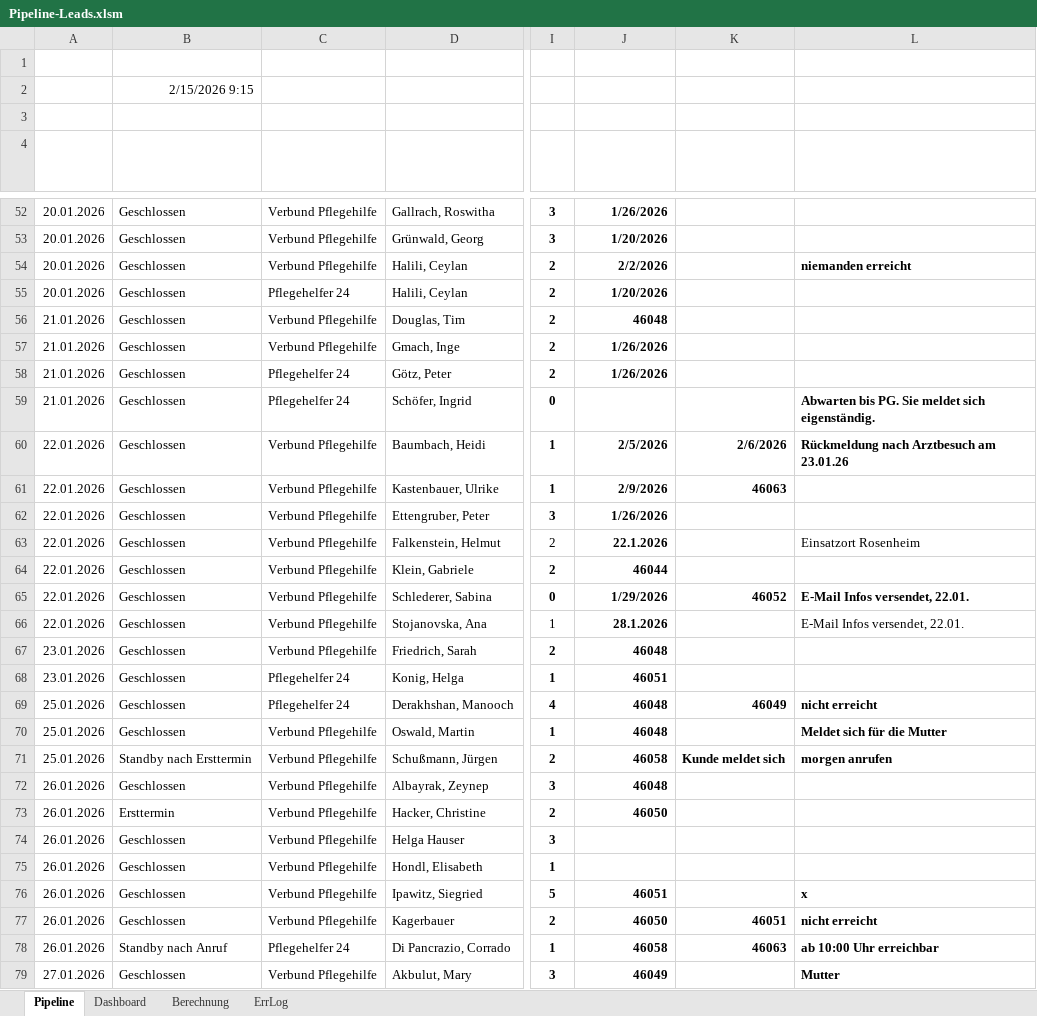
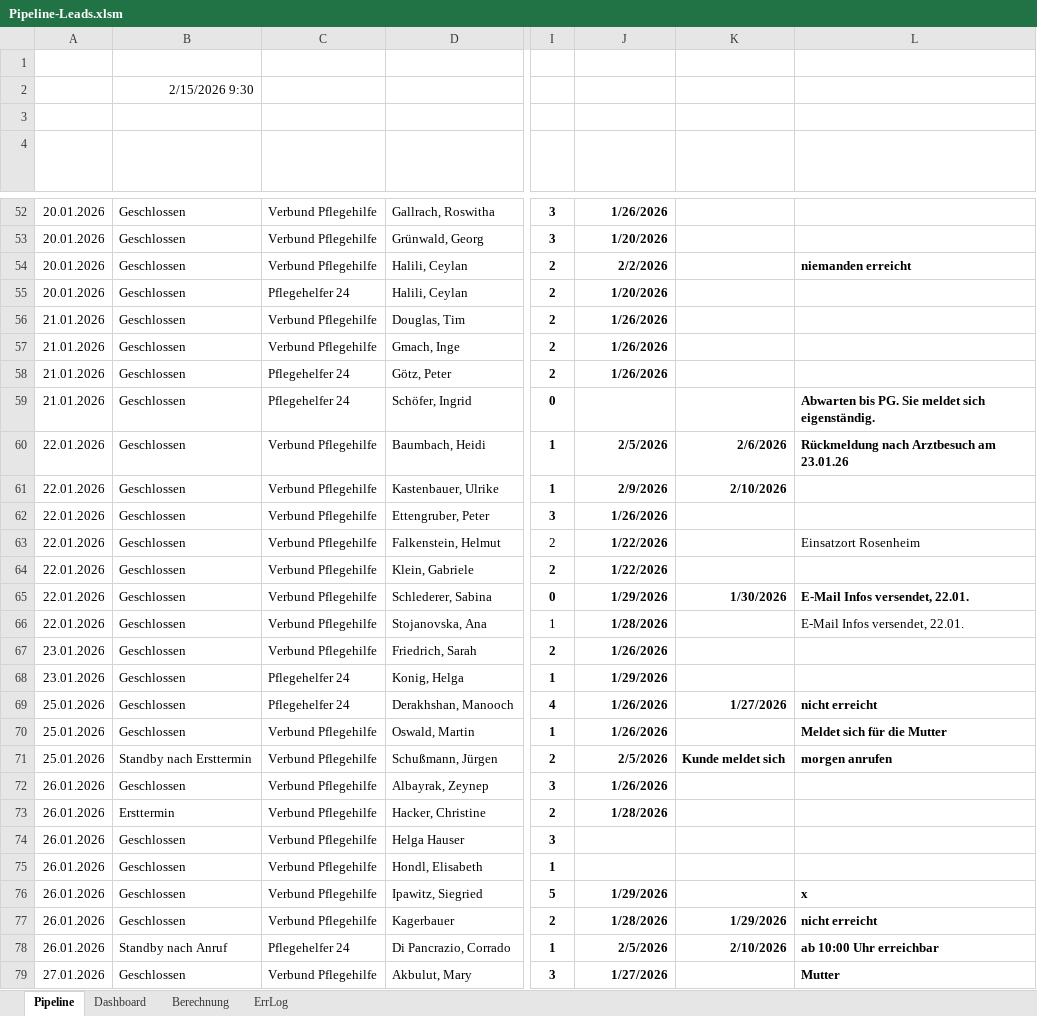
Before and after one commit to SteffenNeumann/Excel_leads, an Excel workbook: Pipeline-Leads.xlsm, sheet Pipeline, drawn as a sheet; only a part is shown, gaps mark what is left out; values as stored, in another font and other column widths than the file's, no borders; charts and pictures and table styles not drawn; the diff covers the shown part only; the diff names each change by its address in the sheet, - before the commit and + after, or states it on an @@ line.

```diff
--- a/Pipeline-Leads.xlsm (sheet Pipeline)
+++ b/Pipeline-Leads.xlsm (sheet Pipeline)
-B2 (Status): 2/15/2026 9:15
+B2 (Status): 2/15/2026 9:30
-J56 (Letzter Kontakt): 46048
+J56 (Letzter Kontakt): 1/26/2026
-K61 (Nächster Kontakt): 46063
+K61 (Nächster Kontakt): 2/10/2026
-J63 (Letzter Kontakt): 22.1.2026
+J63 (Letzter Kontakt): 1/22/2026
-J64 (Letzter Kontakt): 46044
+J64 (Letzter Kontakt): 1/22/2026
-K65 (Nächster Kontakt): 46052
+K65 (Nächster Kontakt): 1/30/2026
-J66 (Letzter Kontakt): 28.1.2026
+J66 (Letzter Kontakt): 1/28/2026
-J67 (Letzter Kontakt): 46048
+J67 (Letzter Kontakt): 1/26/2026
-J68 (Letzter Kontakt): 46051
+J68 (Letzter Kontakt): 1/29/2026
-J69:J70 (Letzter Kontakt): 46048
+J69:J70 (Letzter Kontakt): 1/26/2026
-K69 (Nächster Kontakt): 46049
+K69 (Nächster Kontakt): 1/27/2026
-J71 (Letzter Kontakt): 46058
+J71 (Letzter Kontakt): 2/5/2026
-J72 (Letzter Kontakt): 46048
+J72 (Letzter Kontakt): 1/26/2026
-J73 (Letzter Kontakt): 46050
+J73 (Letzter Kontakt): 1/28/2026
-J76 (Letzter Kontakt): 46051
+J76 (Letzter Kontakt): 1/29/2026
-J77 (Letzter Kontakt): 46050
+J77 (Letzter Kontakt): 1/28/2026
-K77 (Nächster Kontakt): 46051
+K77 (Nächster Kontakt): 1/29/2026
-J78 (Letzter Kontakt): 46058
+J78 (Letzter Kontakt): 2/5/2026
-K78 (Nächster Kontakt): 46063
+K78 (Nächster Kontakt): 2/10/2026
-J79 (Letzter Kontakt): 46049
+J79 (Letzter Kontakt): 1/27/2026
```
Also changed, not shown: 62 edited cells elsewhere in this sheet, 1 other file.
